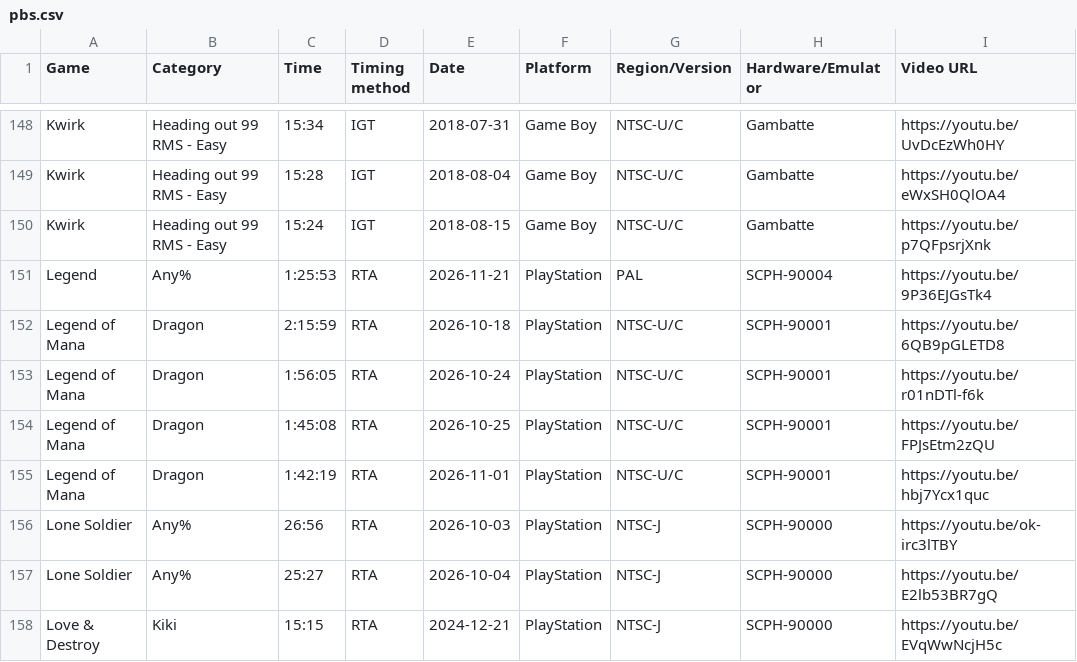
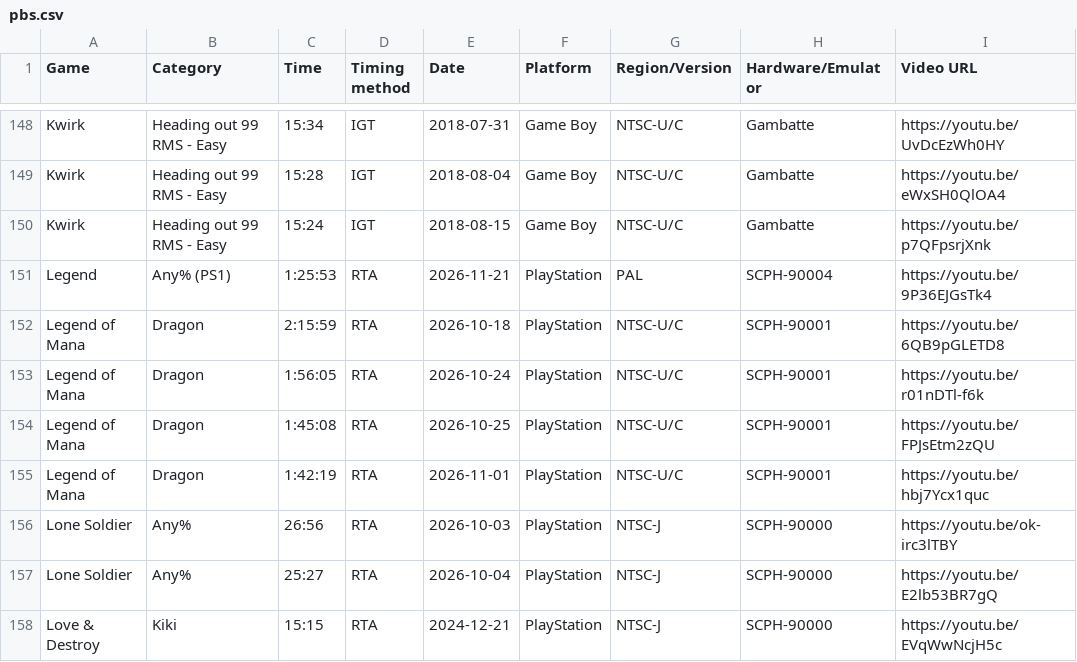
Before and after one commit to AmenAnthem/speedrun-pbs, a CSV file: pbs.csv, drawn as a sheet; only a part is shown, gaps mark what is left out.

Commit message:
fix: Correct category

```diff
--- a/pbs.csv
+++ b/pbs.csv
@@ -150,3 +150,3 @@
 "Kwirk","Heading out 99 RMS - Easy","15:24","IGT","2018-08-15","Game Boy","NTSC-U/C","Gambatte","https://youtu.be/p7QFpsrjXnk"
-"Legend","Any%","1:25:53","RTA","2026-11-21",PlayStation,"PAL","SCPH-90004","https://youtu.be/9P36EJGsTk4"
+"Legend","Any% (PS1)","1:25:53","RTA","2026-11-21",PlayStation,"PAL","SCPH-90004","https://youtu.be/9P36EJGsTk4"
 "Legend of Mana","Dragon","2:15:59","RTA","2026-10-18",PlayStation,"NTSC-U/C","SCPH-90001","https://youtu.be/6QB9pGLETD8"
```
